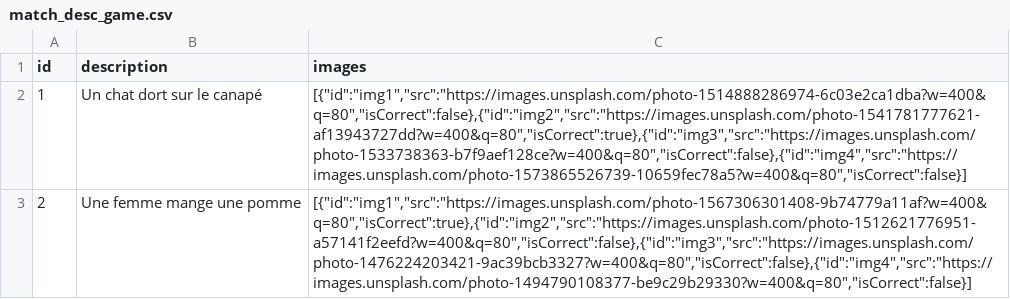
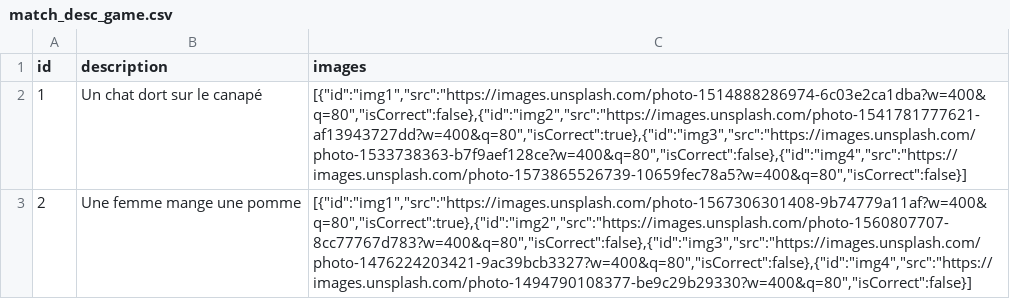
Before and after one commit to jdbuild26-dev/language-app, a CSV file: public/mock-data/practice/reading/match_desc_game.csv, drawn as a sheet.

Commit message:
Update all practice reading related changes

```diff
--- a/public/mock-data/practice/reading/match_desc_game.csv
+++ b/public/mock-data/practice/reading/match_desc_game.csv
@@ -2,2 +2,2 @@ id,description,images
 1,"Un chat dort sur le canapé","[{""id"":""img1"",""src"":""https://images.unsplash.com/photo-1514888286974-6c03e2ca1dba?w=400&q=80"",""isCorrect"":false},{""id"":""img2"",""src"":""https://images.unsplash.com/photo-1541781777621-af13943727dd?w=400&q=80"",""isCorrect"":true},{""id"":""img3"",""src"":""https://images.unsplash.com/photo-1533738363-b7f9aef128ce?w=400&q=80"",""isCorrect"":false},{""id"":""img4"",""src"":""https://images.unsplash.com/photo-1573865526739-10659fec78a5?w=400&q=80"",""isCorrect"":false}]"
-2,"Une femme mange une pomme","[{""id"":""img1"",""src"":""https://images.unsplash.com/photo-1567306301408-9b74779a11af?w=400&q=80"",""isCorrect"":true},{""id"":""img2"",""src"":""https://images.unsplash.com/photo-1512621776951-a57141f2eefd?w=400&q=80"",""isCorrect"":false},{""id"":""img3"",""src"":""https://images.unsplash.com/photo-1476224203421-9ac39bcb3327?w=400&q=80"",""isCorrect"":false},{""id"":""img4"",""src"":""https://images.unsplash.com/photo-1494790108377-be9c29b29330?w=400&q=80"",""isCorrect"":false}]"
+2,"Une femme mange une pomme","[{""id"":""img1"",""src"":""https://images.unsplash.com/photo-1567306301408-9b74779a11af?w=400&q=80"",""isCorrect"":true},{""id"":""img2"",""src"":""https://images.unsplash.com/photo-1560807707-8cc77767d783?w=400&q=80"",""isCorrect"":false},{""id"":""img3"",""src"":""https://images.unsplash.com/photo-1476224203421-9ac39bcb3327?w=400&q=80"",""isCorrect"":false},{""id"":""img4"",""src"":""https://images.unsplash.com/photo-1494790108377-be9c29b29330?w=400&q=80"",""isCorrect"":false}]"
```
Also changed, not shown: 3 other files.
